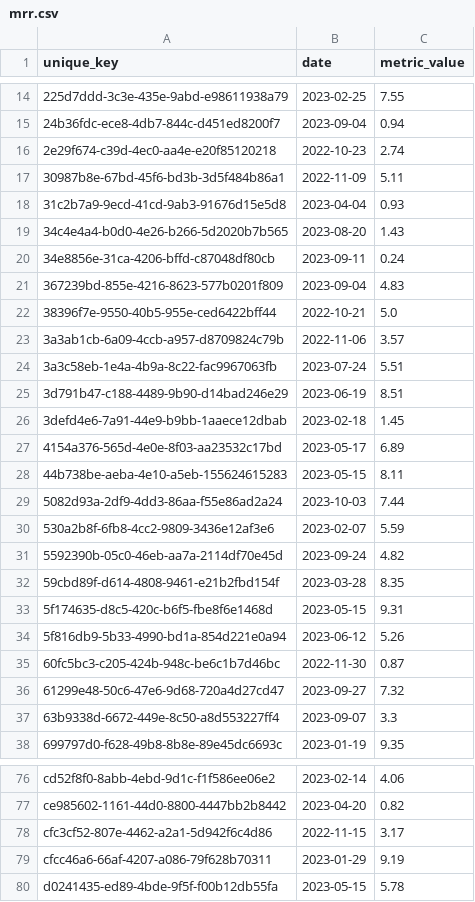
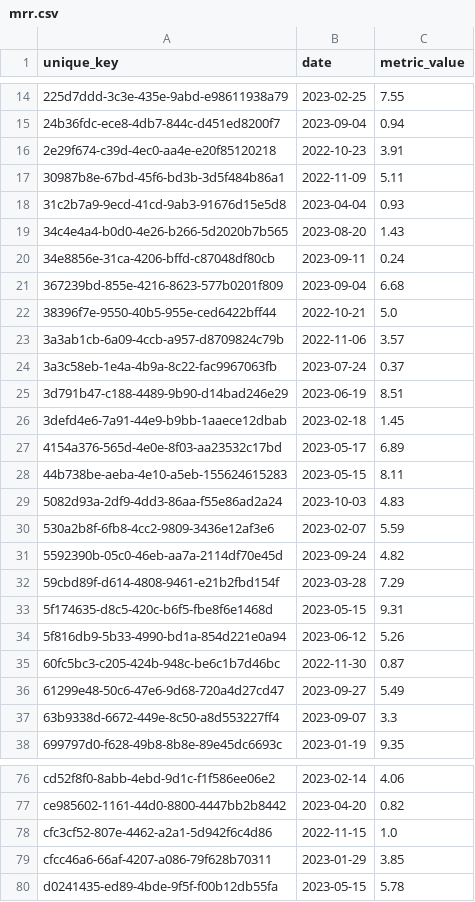
Before and after one commit to Samox/bug-go-git-diff, a CSV file: mrr.csv, drawn as a sheet; only a part is shown, gaps mark what is left out; the diff covers the shown part only.

Commit message:
edit csv file

```diff
--- a/mrr.csv
+++ b/mrr.csv
@@ -15,3 +15,3 @@ unique_key,date,metric_value
 24b36fdc-ece8-4db7-844c-d451ed8200f7,2023-09-04,0.94
-2e29f674-c39d-4ec0-aa4e-e20f85120218,2022-10-23,2.74
+2e29f674-c39d-4ec0-aa4e-e20f85120218,2022-10-23,3.91
 30987b8e-67bd-45f6-bd3b-3d5f484b86a1,2022-11-09,5.11
@@ -20,6 +20,6 @@ unique_key,date,metric_value
 34e8856e-31ca-4206-bffd-c87048df80cb,2023-09-11,0.24
-367239bd-855e-4216-8623-577b0201f809,2023-09-04,4.83
+367239bd-855e-4216-8623-577b0201f809,2023-09-04,6.68
 38396f7e-9550-40b5-955e-ced6422bff44,2022-10-21,5.0
 3a3ab1cb-6a09-4ccb-a957-d8709824c79b,2022-11-06,3.57
-3a3c58eb-1e4a-4b9a-8c22-fac9967063fb,2023-07-24,5.51
+3a3c58eb-1e4a-4b9a-8c22-fac9967063fb,2023-07-24,0.37
 3d791b47-c188-4489-9b90-d14bad246e29,2023-06-19,8.51
@@ -28,6 +28,6 @@ unique_key,date,metric_value
 44b738be-aeba-4e10-a5eb-155624615283,2023-05-15,8.11
-5082d93a-2df9-4dd3-86aa-f55e86ad2a24,2023-10-03,7.44
+5082d93a-2df9-4dd3-86aa-f55e86ad2a24,2023-10-03,4.83
 530a2b8f-6fb8-4cc2-9809-3436e12af3e6,2023-02-07,5.59
 5592390b-05c0-46eb-aa7a-2114df70e45d,2023-09-24,4.82
-59cbd89f-d614-4808-9461-e21b2fbd154f,2023-03-28,8.35
+59cbd89f-d614-4808-9461-e21b2fbd154f,2023-03-28,7.29
 5f174635-d8c5-420c-b6f5-fbe8f6e1468d,2023-05-15,9.31
@@ -35,3 +35,3 @@ unique_key,date,metric_value
 60fc5bc3-c205-424b-948c-be6c1b7d46bc,2022-11-30,0.87
-61299e48-50c6-47e6-9d68-720a4d27cd47,2023-09-27,7.32
+61299e48-50c6-47e6-9d68-720a4d27cd47,2023-09-27,5.49
 63b9338d-6672-449e-8c50-a8d553227ff4,2023-09-07,3.3
@@ -77,4 +77,4 @@ cd52f8f0-8abb-4ebd-9d1c-f1f586ee06e2,2023-02-14,4.06
 ce985602-1161-44d0-8800-4447bb2b8442,2023-04-20,0.82
-cfc3cf52-807e-4462-a2a1-5d942f6c4d86,2022-11-15,3.17
-cfcc46a6-66af-4207-a086-79f628b70311,2023-01-29,9.19
+cfc3cf52-807e-4462-a2a1-5d942f6c4d86,2022-11-15,1.0
+cfcc46a6-66af-4207-a086-79f628b70311,2023-01-29,3.85
 d0241435-ed89-4bde-9f5f-f00b12db55fa,2023-05-15,5.78
```
Also changed, not shown: 2 edited cells elsewhere in this file.
